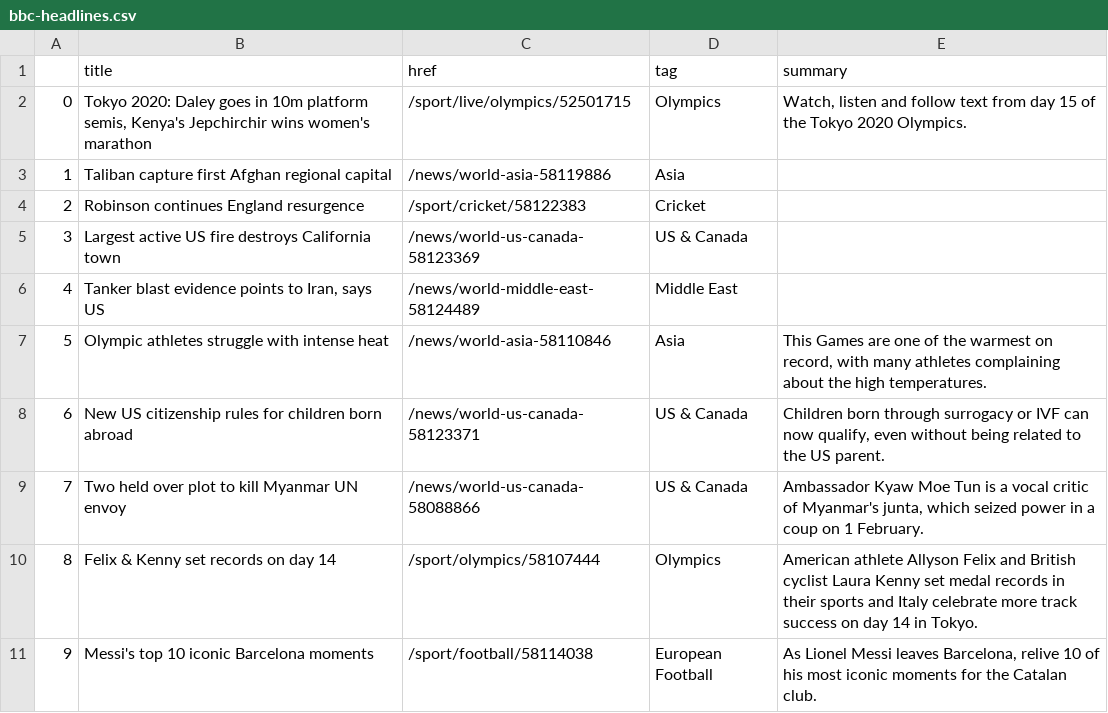
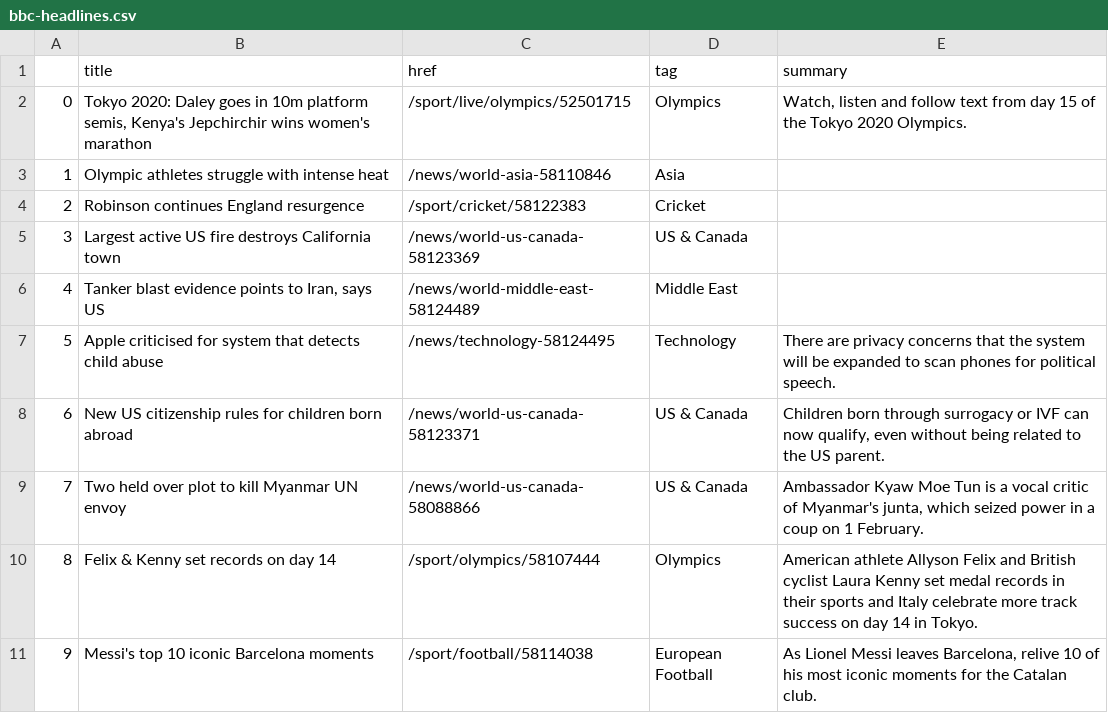
Before and after one commit to joaquin-rosado/automatic-scraper, a CSV file: bbc-headlines.csv, drawn as a sheet; only a part is shown.

```diff
--- a/bbc-headlines.csv
+++ b/bbc-headlines.csv
@@ -2,3 +2,3 @@
 0,"Tokyo 2020: Daley goes in 10m platform semis, Kenya's Jepchirchir wins women's marathon",/sport/live/olympics/52501715,Olympics,"Watch, listen and follow text from day 15 of the Tokyo 2020 Olympics."
-1,Taliban capture first Afghan regional capital,/news/world-asia-58119886,Asia,
+1,Olympic athletes struggle with intense heat,/news/world-asia-58110846,Asia,
 2,Robinson continues England resurgence,/sport/cricket/58122383,Cricket,
@@ -6,3 +6,3 @@
 4,"Tanker blast evidence points to Iran, says US",/news/world-middle-east-58124489,Middle East,
-5,Olympic athletes struggle with intense heat,/news/world-asia-58110846,Asia,"This Games are one of the warmest on record, with many athletes complaining about the high temperatures."
+5,Apple criticised for system that detects child abuse,/news/technology-58124495,Technology,There are privacy concerns that the system will be expanded to scan phones for political speech.
 6,New US citizenship rules for children born abroad,/news/world-us-canada-58123371,US & Canada,"Children born through surrogacy or IVF can now qualify, even without being related to the US parent."
```
